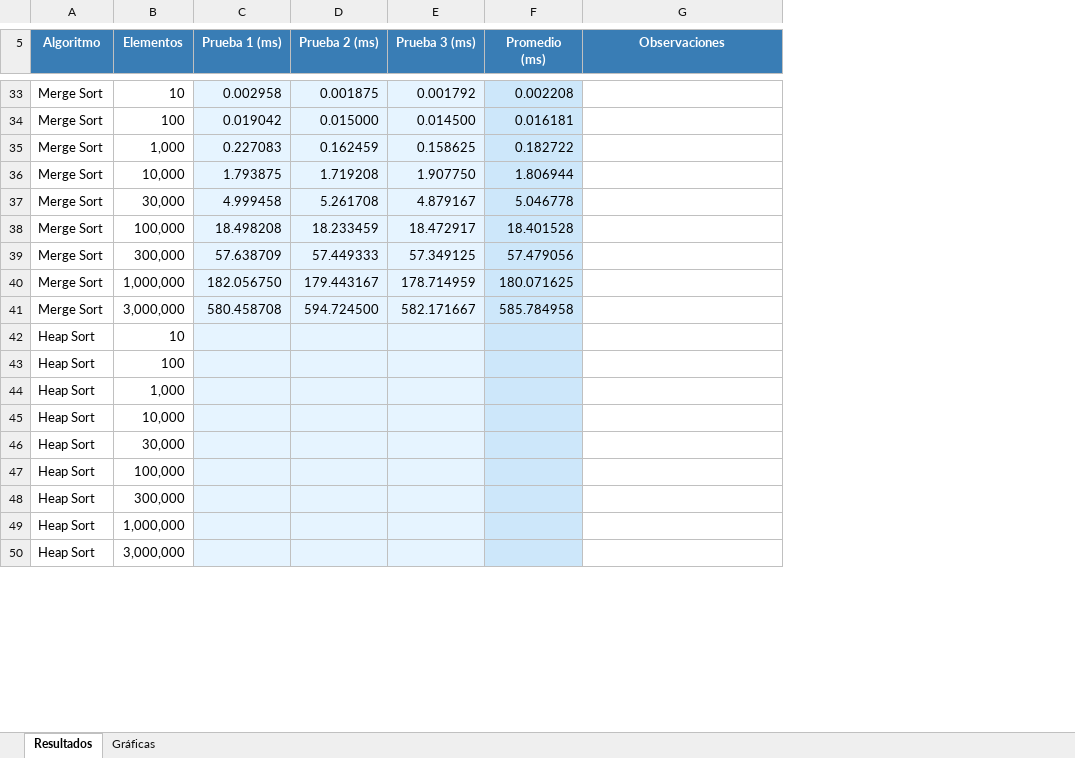
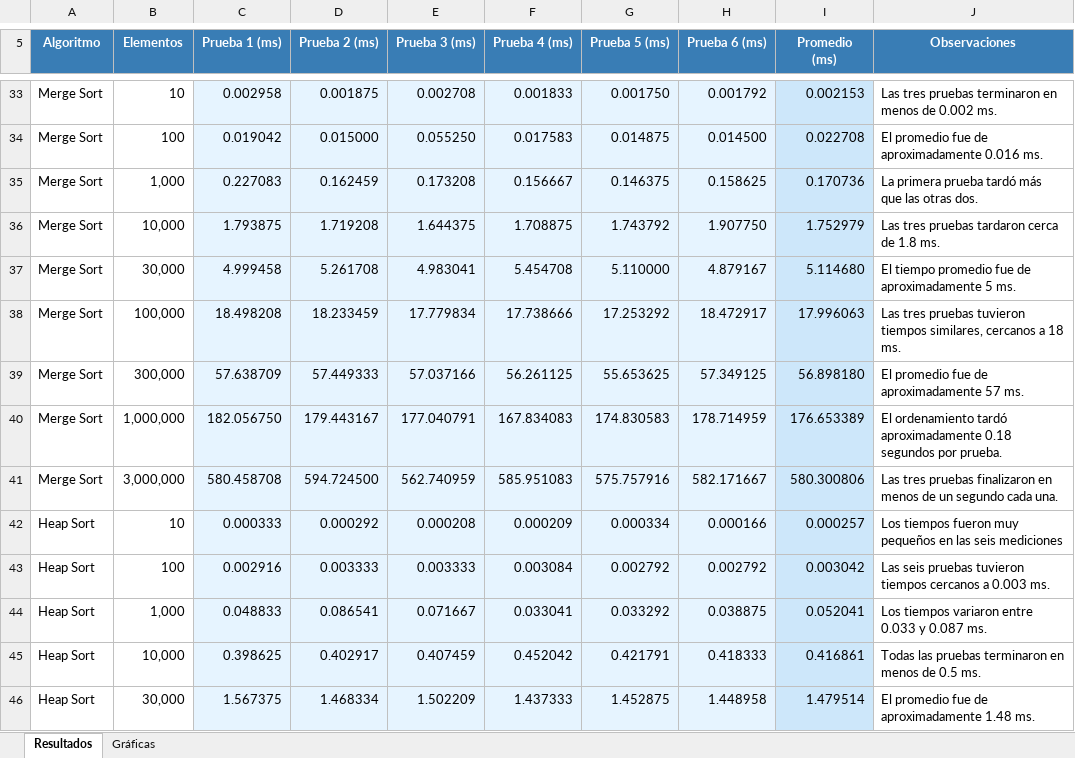
Before and after one commit to Reyesalv20/AlgoritmosOrdenamiento, an Excel workbook: Registro_ordenamientos.xlsx, sheet Resultados, drawn as a sheet; only a part is shown, gaps mark what is left out; values as stored, in another font and other column widths than the file's, no borders; removed rows and columns are numbered as before the commit, all else as after; the diff covers the shown part only; the diff names each change by its address in the sheet, - before the commit and + after, or states it on an @@ line.

Commit message:
Implementar Heap Sort y registrar seis mediciones por tamaño
- Construir un montículo máximo y colocar el mayor elemento al final en cada iteración.
- Medir el tiempo de ordenamiento y verificar que los datos queden ordenados.
- Registrar seis mediciones por tamaño en Excel y calcular sus promedios.
- Documentar resultados desde 10 hasta 3,000,000 de elementos.

```diff
--- a/Registro_ordenamientos.xlsx (sheet Resultados)
+++ b/Registro_ordenamientos.xlsx (sheet Resultados)
+column E (Prueba 3 (ms)), rows 33-41: 0.002708 | 0.055250 | 0.173208 | 1.644375 | 4.983041 | 17.779834 | 57.037166 | 177.040791 | 562.740959
+column F (Prueba 4 (ms)), rows 33-41: 0.001833 | 0.017583 | 0.156667 | 1.708875 | 5.454708 | 17.738666 | 56.261125 | 167.834083 | 585.951083
+column G (Prueba 5 (ms)), rows 33-41: 0.001750 | 0.014875 | 0.146375 | 1.743792 | 5.110000 | 17.253292 | 55.653625 | 174.830583 | 575.757916
-H5: Prueba 3 (ms)
+H5: Prueba 6 (ms)
-I33 (Promedio (ms)): 0.002208
+I33 (Promedio (ms)): 0.002153
-J33 (Observaciones): (empty)
+J33 (Observaciones): Las tres pruebas terminaron en menos de 0.002 ms.
-I34 (Promedio (ms)): 0.016181
+I34 (Promedio (ms)): 0.022708
-J34 (Observaciones): (empty)
+J34 (Observaciones): El promedio fue de aproximadamente 0.016 ms.
-I35 (Promedio (ms)): 0.182722
+I35 (Promedio (ms)): 0.170736
-J35 (Observaciones): (empty)
+J35 (Observaciones): La primera prueba tardó más que las otras dos.
-I36 (Promedio (ms)): 1.806944
+I36 (Promedio (ms)): 1.752979
-J36 (Observaciones): (empty)
+J36 (Observaciones): Las tres pruebas tardaron cerca de 1.8 ms.
-I37 (Promedio (ms)): 5.046778
+I37 (Promedio (ms)): 5.114680
-J37 (Observaciones): (empty)
+J37 (Observaciones): El tiempo promedio fue de aproximadamente 5 ms.
-I38 (Promedio (ms)): 18.401528
+I38 (Promedio (ms)): 17.996063
-J38 (Observaciones): (empty)
+J38 (Observaciones): Las tres pruebas tuvieron tiempos similares, cercanos a 18 ms.
-I39 (Promedio (ms)): 57.479056
+I39 (Promedio (ms)): 56.898180
-J39 (Observaciones): (empty)
+J39 (Observaciones): El promedio fue de aproximadamente 57 ms.
-I40 (Promedio (ms)): 180.071625
+I40 (Promedio (ms)): 176.653389
-J40 (Observaciones): (empty)
+J40 (Observaciones): El ordenamiento tardó aproximadamente 0.18 segundos por prueba.
-I41 (Promedio (ms)): 585.784958
+I41 (Promedio (ms)): 580.300806
-J41 (Observaciones): (empty)
+J41 (Observaciones): Las tres pruebas finalizaron en menos de un segundo cada una.
-row 42: Heap Sort | 10
-row 43: Heap Sort | 100
-row 44: Heap Sort | 1,000
-row 45: Heap Sort | 10,000
-row 46: Heap Sort | 30,000
-row 47: Heap Sort | 100,000
-row 48: Heap Sort | 300,000
-row 49: Heap Sort | 1,000,000
-row 50: Heap Sort | 3,000,000
+row 42: Heap Sort | 10 | 0.000333 | 0.000292 | 0.000208 | 0.000209 | 0.000334 | 0.000166 | 0.000257 | Los tiempos fueron muy pequeños en las seis mediciones
+row 43: Heap Sort | 100 | 0.002916 | 0.003333 | 0.003333 | 0.003084 | 0.002792 | 0.002792 | 0.003042 | Las seis pruebas tuvieron tiempos cercanos a 0.003 ms.
+row 44: Heap Sort | 1,000 | 0.048833 | 0.086541 | 0.071667 | 0.033041 | 0.033292 | 0.038875 | 0.052041 | Los tiempos variaron entre 0.033 y 0.087 ms.
+row 45: Heap Sort | 10,000 | 0.398625 | 0.402917 | 0.407459 | 0.452042 | 0.421791 | 0.418333 | 0.416861 | Todas las pruebas terminaron en menos de 0.5 ms.
+row 46: Heap Sort | 30,000 | 1.567375 | 1.468334 | 1.502209 | 1.437333 | 1.452875 | 1.448958 | 1.479514 | El promedio fue de aproximadamente 1.48 ms.
```
Also changed, not shown: 4 added rows and 29 edited cells elsewhere in this sheet, sheet Gráficas, formulas that keep their value, charts or pictures, 2 other files.
